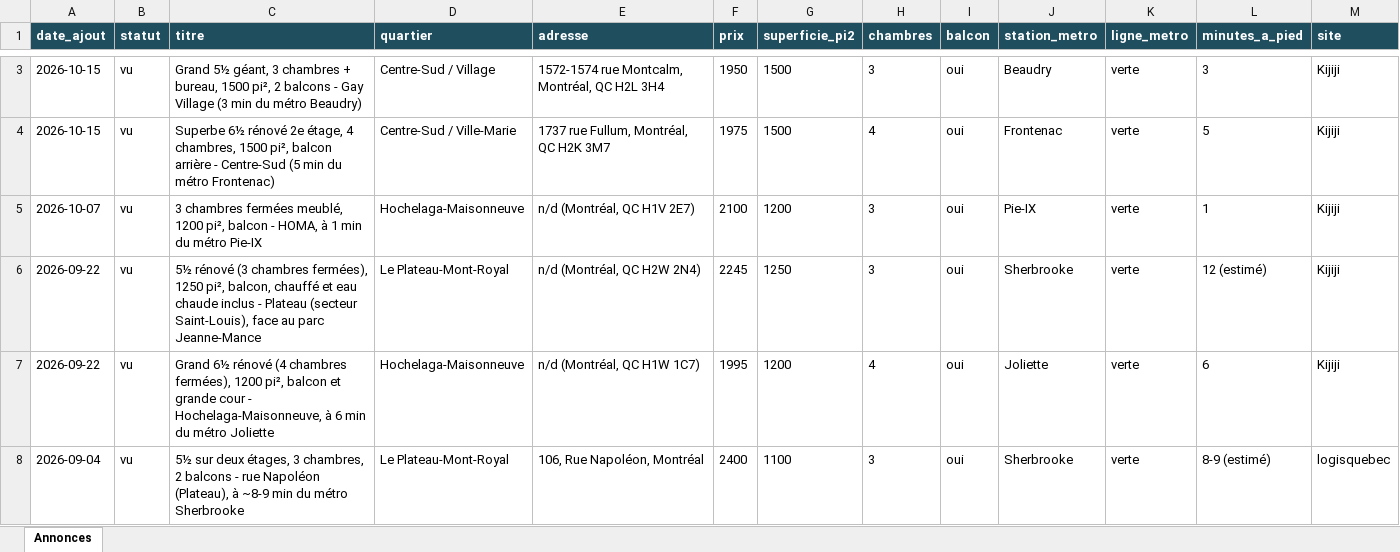
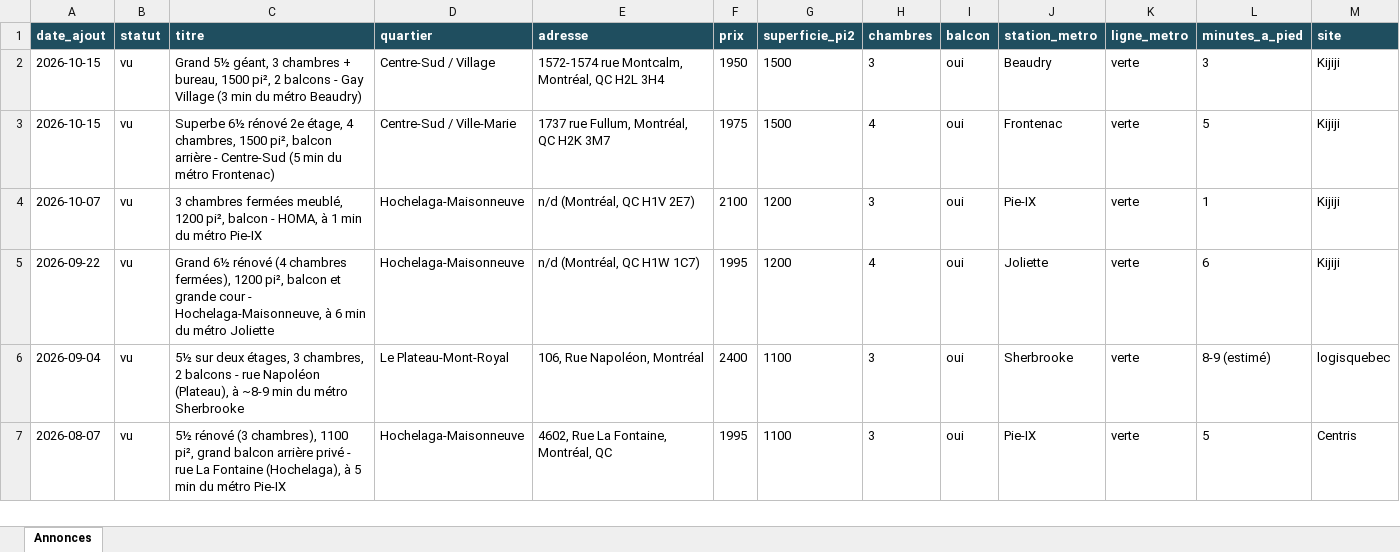
Before and after one commit to fclmnt/home-search, an Excel workbook: annonces.xlsx, sheet Annonces, drawn as a sheet; only a part is shown, gaps mark what is left out; the shorter side is filled out with more unchanged rows; values as stored, in another font and other column widths than the file's, no borders; removed rows and columns are numbered as before the commit, all else as after; rows hold the shown columns only; the diff covers the shown part only; the diff names each change by its address in the sheet, - before the commit and + after, or states it on an @@ line.

Commit message:
Mise à jour des annonces — 2026-10-16 17:05

```diff
--- a/annonces.xlsx (sheet Annonces)
+++ b/annonces.xlsx (sheet Annonces)
-row 6: 2026-09-22 | vu | 5½ rénové (3 chambres fermées), 1250 pi², balcon, chauffé et eau chaude inclus - Plateau (secteur Saint-Louis), face au parc Jeanne-Mance | Le Plateau-Mont-Royal | n/d (Montréal, QC H2W 2N4) | 2245 | 1250 | 3 | oui | Sherbrooke | verte | 12 (estimé) | Kijiji
```
Also changed, not shown: 1 added row and 3 removed rows elsewhere in this sheet, 2 other files.
